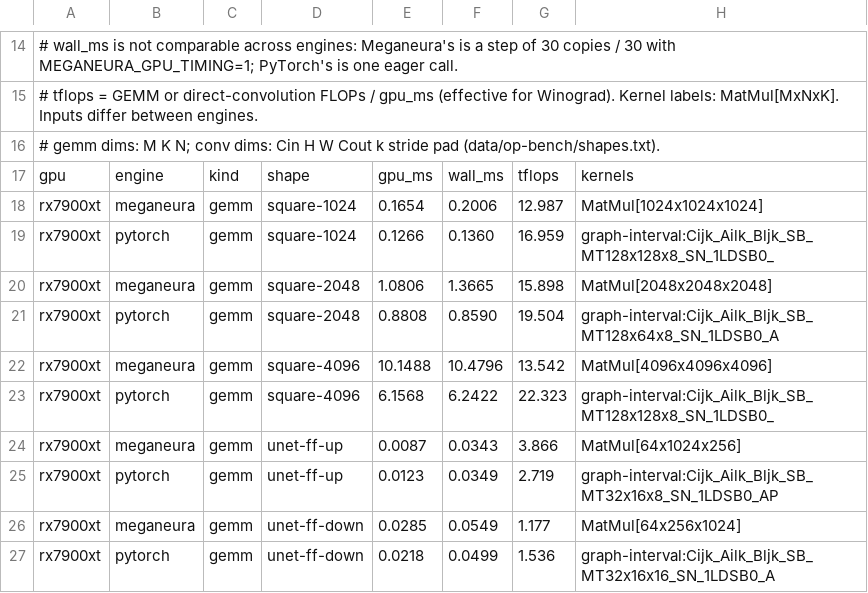
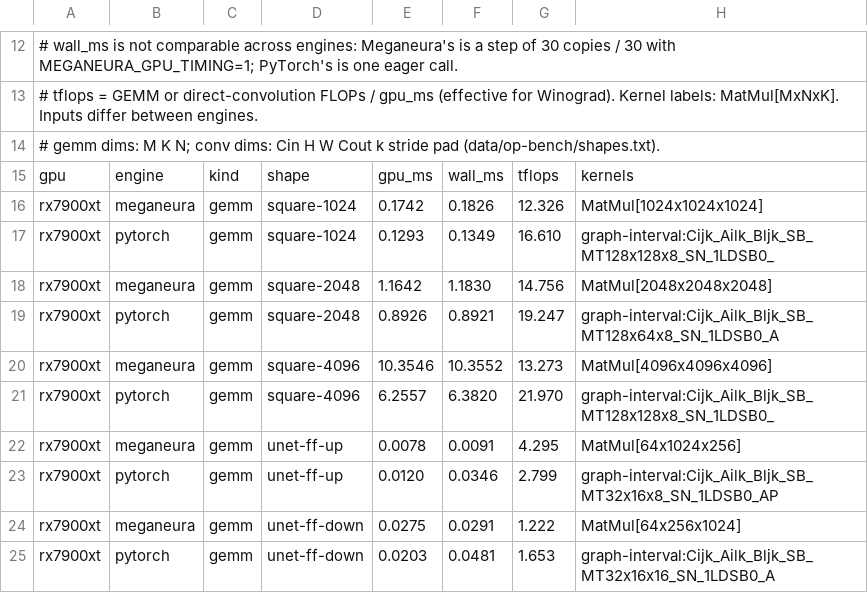
Before and after one commit to kvark/meganeura, a TSV file: paper/p3hpc/presentation/data/op-bench.tsv, drawn as a sheet; only a part is shown, gaps mark what is left out; the diff covers the shown part only.

```diff
--- a/paper/p3hpc/presentation/data/op-bench.tsv
+++ b/paper/p3hpc/presentation/data/op-bench.tsv
@@ -17,11 +15,11 @@
 gpu	engine	kind	shape	gpu_ms	wall_ms	tflops	kernels
-rx7900xt	meganeura	gemm	square-1024	0.1654	0.2006	12.987	MatMul[1024x1024x1024]
-rx7900xt	pytorch	gemm	square-1024	0.1266	0.1360	16.959	graph-interval:Cijk_Ailk_Bljk_SB_MT128x128x8_SN_1LDSB0_
-rx7900xt	meganeura	gemm	square-2048	1.0806	1.3665	15.898	MatMul[2048x2048x2048]
-rx7900xt	pytorch	gemm	square-2048	0.8808	0.8590	19.504	graph-interval:Cijk_Ailk_Bljk_SB_MT128x64x8_SN_1LDSB0_A
-rx7900xt	meganeura	gemm	square-4096	10.1488	10.4796	13.542	MatMul[4096x4096x4096]
-rx7900xt	pytorch	gemm	square-4096	6.1568	6.2422	22.323	graph-interval:Cijk_Ailk_Bljk_SB_MT128x128x8_SN_1LDSB0_
-rx7900xt	meganeura	gemm	unet-ff-up	0.0087	0.0343	3.866	MatMul[64x1024x256]
-rx7900xt	pytorch	gemm	unet-ff-up	0.0123	0.0349	2.719	graph-interval:Cijk_Ailk_Bljk_SB_MT32x16x8_SN_1LDSB0_AP
-rx7900xt	meganeura	gemm	unet-ff-down	0.0285	0.0549	1.177	MatMul[64x256x1024]
-rx7900xt	pytorch	gemm	unet-ff-down	0.0218	0.0499	1.536	graph-interval:Cijk_Ailk_Bljk_SB_MT32x16x16_SN_1LDSB0_A
+rx7900xt	meganeura	gemm	square-1024	0.1742	0.1826	12.326	MatMul[1024x1024x1024]
+rx7900xt	pytorch	gemm	square-1024	0.1293	0.1349	16.610	graph-interval:Cijk_Ailk_Bljk_SB_MT128x128x8_SN_1LDSB0_
+rx7900xt	meganeura	gemm	square-2048	1.1642	1.1830	14.756	MatMul[2048x2048x2048]
+rx7900xt	pytorch	gemm	square-2048	0.8926	0.8921	19.247	graph-interval:Cijk_Ailk_Bljk_SB_MT128x64x8_SN_1LDSB0_A
+rx7900xt	meganeura	gemm	square-4096	10.3546	10.3552	13.273	MatMul[4096x4096x4096]
+rx7900xt	pytorch	gemm	square-4096	6.2557	6.3820	21.970	graph-interval:Cijk_Ailk_Bljk_SB_MT128x128x8_SN_1LDSB0_
+rx7900xt	meganeura	gemm	unet-ff-up	0.0078	0.0091	4.295	MatMul[64x1024x256]
+rx7900xt	pytorch	gemm	unet-ff-up	0.0120	0.0346	2.799	graph-interval:Cijk_Ailk_Bljk_SB_MT32x16x8_SN_1LDSB0_AP
+rx7900xt	meganeura	gemm	unet-ff-down	0.0275	0.0291	1.222	MatMul[64x256x1024]
+rx7900xt	pytorch	gemm	unet-ff-down	0.0203	0.0481	1.653	graph-interval:Cijk_Ailk_Bljk_SB_MT32x16x16_SN_1LDSB0_A
```
Also changed, not shown: 2 removed rows and 85 edited cells elsewhere in this file, 5 other files.
